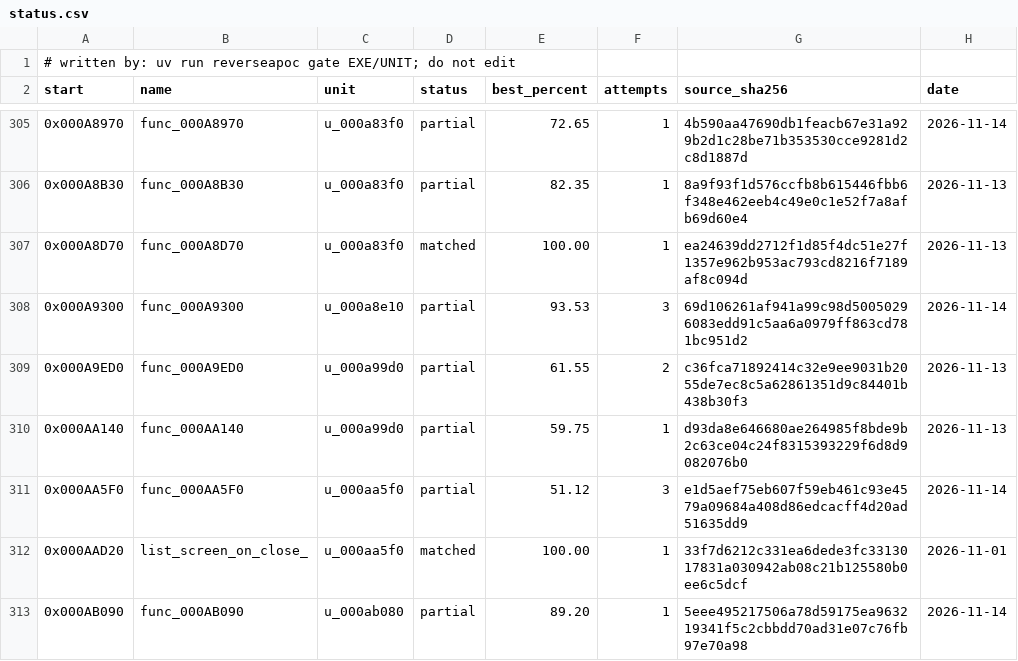
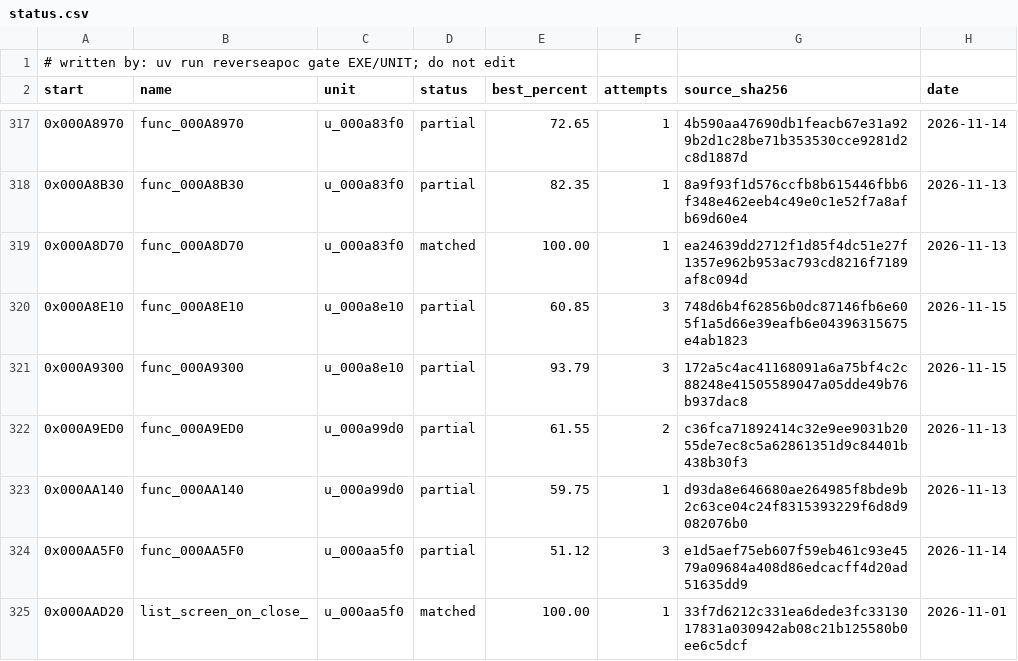
Before and after one commit to ayrtondenner/ReverseApoc, a CSV file: config/ufo2p/status.csv, drawn as a sheet; only a part is shown, gaps mark what is left out; the shorter side is filled out with more unchanged rows; the diff covers the shown part only.

```diff
--- a/config/ufo2p/status.csv
+++ b/config/ufo2p/status.csv
@@ -307,3 +319,4 @@ start,name,unit,status,best_percent,attempts,source_sha256,date
 0x000A8D70,func_000A8D70,u_000a83f0,matched,100.00,1,ea24639dd2712f1d85f4dc51e27f1357e962b953ac793cd8216f7189af8c094d,2026-11-13
-0x000A9300,func_000A9300,u_000a8e10,partial,93.53,3,69d106261af941a99c98d50050296083edd91c5aa6a0979ff863cd781bc951d2,2026-11-14
+0x000A8E10,func_000A8E10,u_000a8e10,partial,60.85,3,748d6b4f62856b0dc87146fb6e605f1a5d66e39eafb6e04396315675e4ab1823,2026-11-15
+0x000A9300,func_000A9300,u_000a8e10,partial,93.79,3,172a5c4ac41168091a6a75bf4c2c88248e41505589047a05dde49b76b937dac8,2026-11-15
 0x000A9ED0,func_000A9ED0,u_000a99d0,partial,61.55,2,c36fca71892414c32e9ee9031b2055de7ec8c5a62861351d9c84401b438b30f3,2026-11-13
```
Also changed, not shown: 14 added rows and 9 edited cells elsewhere in this file, 3 other files.
